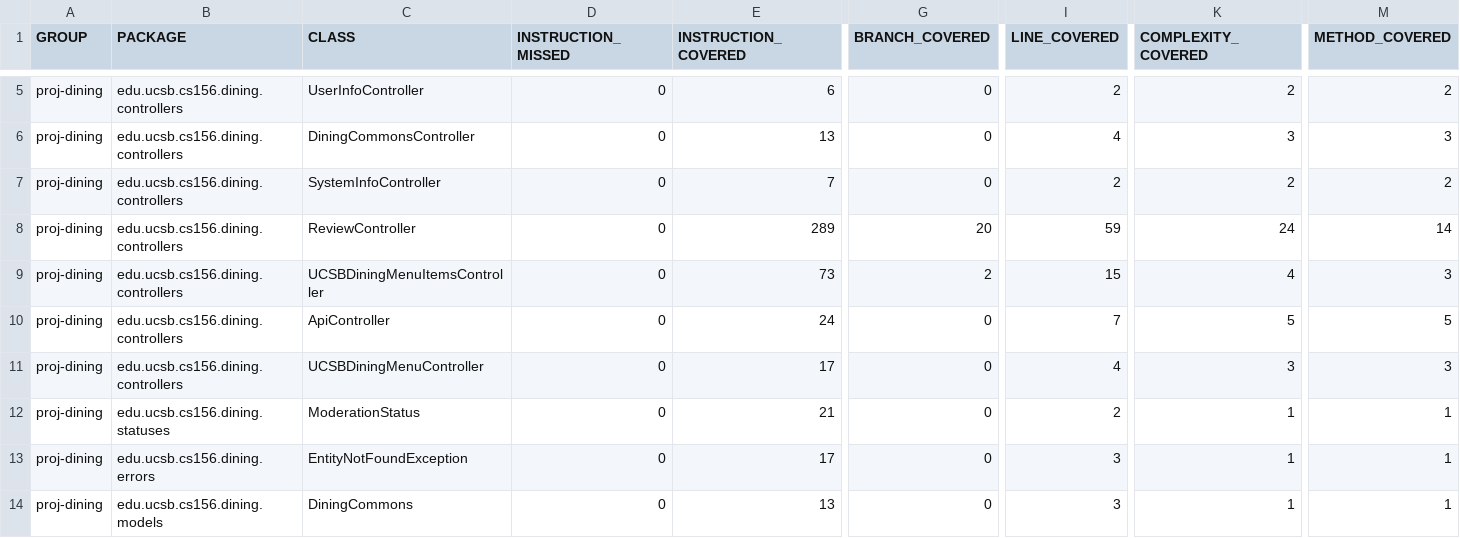
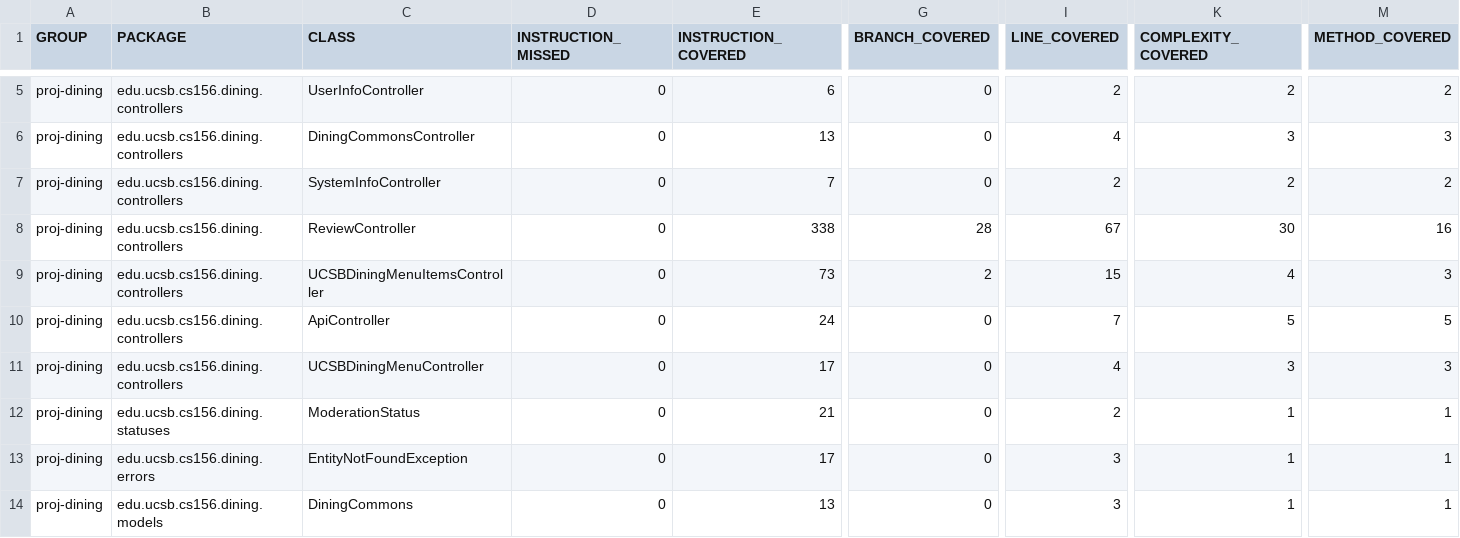
Before and after one commit to ucsb-cs156-s25/proj-dining-s25-08, a CSV file: prs/29/jacoco/jacoco.csv, drawn as a sheet; only a part is shown, gaps mark what is left out; the diff names each change by its address in the sheet, - before the commit and + after, or states it on an @@ line.

```diff
--- a/prs/29/jacoco/jacoco.csv
+++ b/prs/29/jacoco/jacoco.csv
-E8 (INSTRUCTION_COVERED): 289
+E8 (INSTRUCTION_COVERED): 338
-G8 (BRANCH_COVERED): 20
+G8 (BRANCH_COVERED): 28
-I8 (LINE_COVERED): 59
+I8 (LINE_COVERED): 67
-K8 (COMPLEXITY_COVERED): 24
+K8 (COMPLEXITY_COVERED): 30
-M8 (METHOD_COVERED): 14
+M8 (METHOD_COVERED): 16
```
Also changed, not shown: 7 other files.
